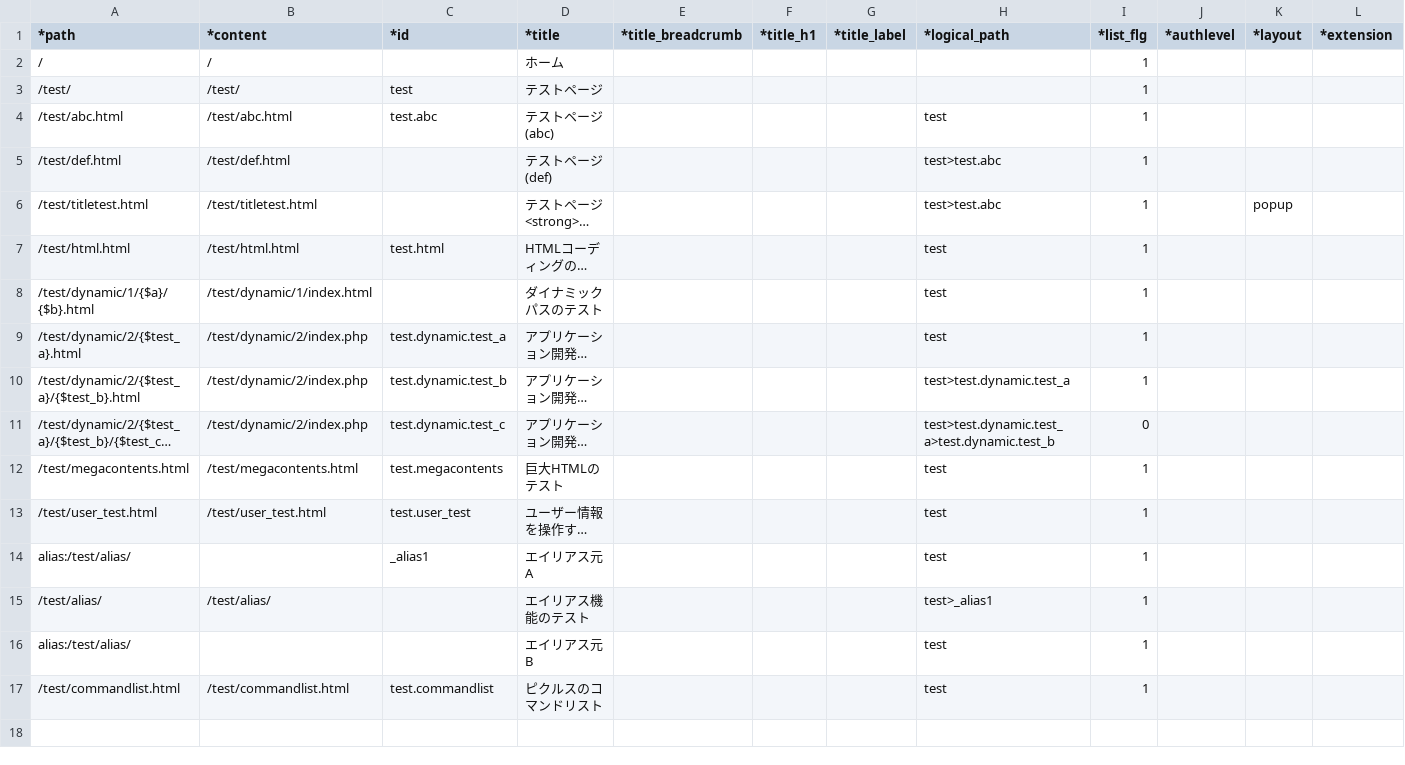
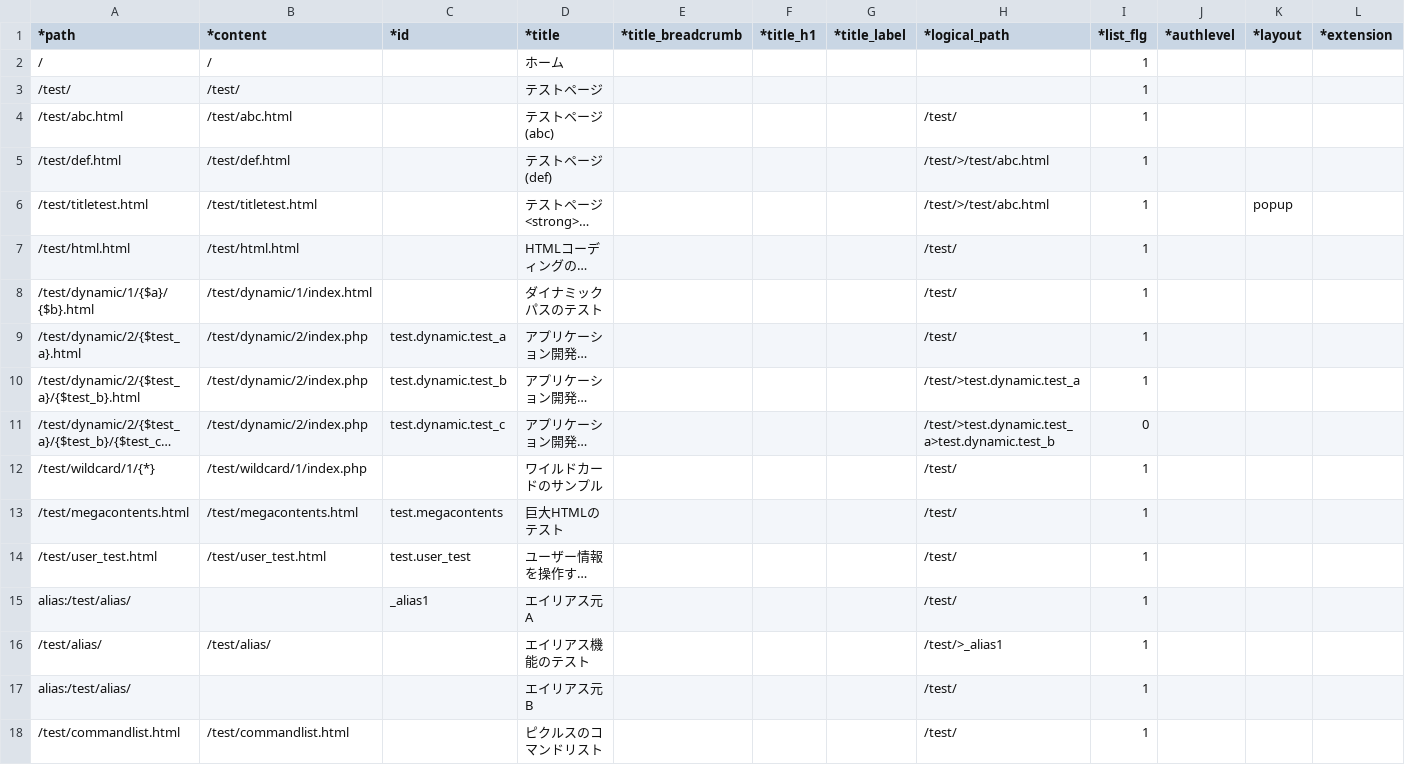
Before and after one commit to tomk79/PxFW-1.x, a CSV file: htdocs/_PX/sitemaps/sitemap.csv, drawn as a sheet; only a part is shown; long unchanged cells end in …; addresses are those after the commit; rows hold the shown columns only; the diff names each change by its address in the sheet, - before the commit and + after, or states it on an @@ line.

Commit message:
ダイナミックパス機能を拡張。 - ワイルドカード {*xxx} を追加。パッケージ化されたコンテンツセットの配布を容易にする目的で。 - ワイルドカードを使ったテストコンテンツ追加。 - 無名ｎ変数 {$}, {*} を使えるようにした。(無名変数はバインドされない)

```diff
--- a/htdocs/_PX/sitemaps/sitemap.csv
+++ b/htdocs/_PX/sitemaps/sitemap.csv
-C3 (*id): test
+C3 (*id): (empty)
-C4 (*id): test.abc
+C4 (*id): (empty)
-H4 (*logical_path): test
+H4 (*logical_path): /test/
-H5:H6 (*logical_path): test>test.abc
+H5:H6 (*logical_path): /test/>/test/abc.html
-C7 (*id): test.html
+C7 (*id): (empty)
-H7:H9 (*logical_path): test
+H7:H9 (*logical_path): /test/
-H10 (*logical_path): test>test.dynamic.test_a
+H10 (*logical_path): /test/>test.dynamic.test_a
-H11 (*logical_path): test>test.dynamic.test_a>test.dynamic.test_b
+H11 (*logical_path): /test/>test.dynamic.test_a>test.dynamic.test_b
+row 12: /test/wildcard/1/{*} | /test/wildcard/1/index.php |  | ワイルドカードのサンプル |  |  |  | /test/ | 1
-H13:H15 (*logical_path): test
+H13:H15 (*logical_path): /test/
-H16 (*logical_path): test>_alias1
+H16 (*logical_path): /test/>_alias1
-H17:H18 (*logical_path): test
+H17:H18 (*logical_path): /test/
-C18 (*id): test.commandlist
+C18 (*id): (empty)
```
Also changed, not shown: 5 other files.
